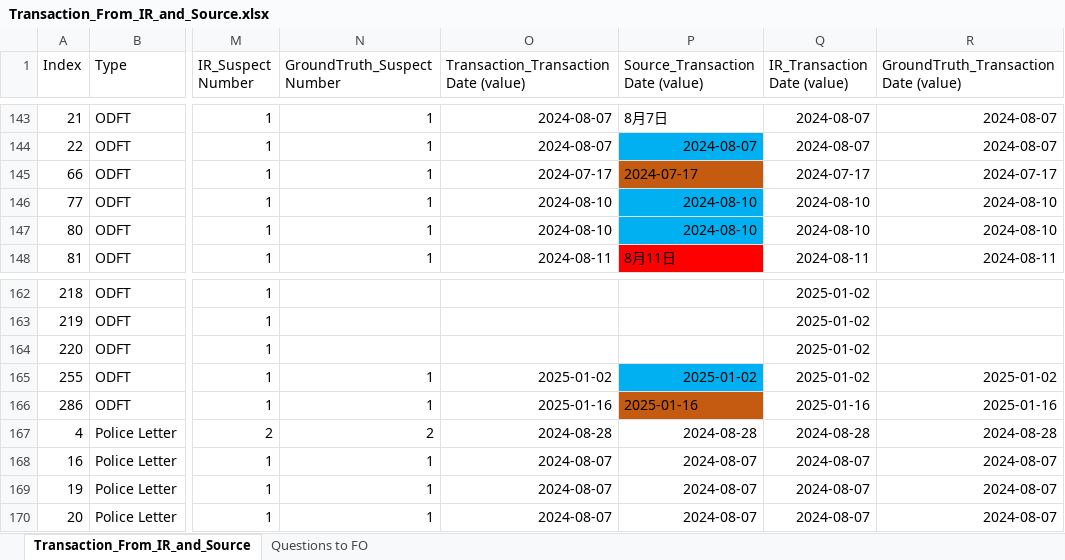
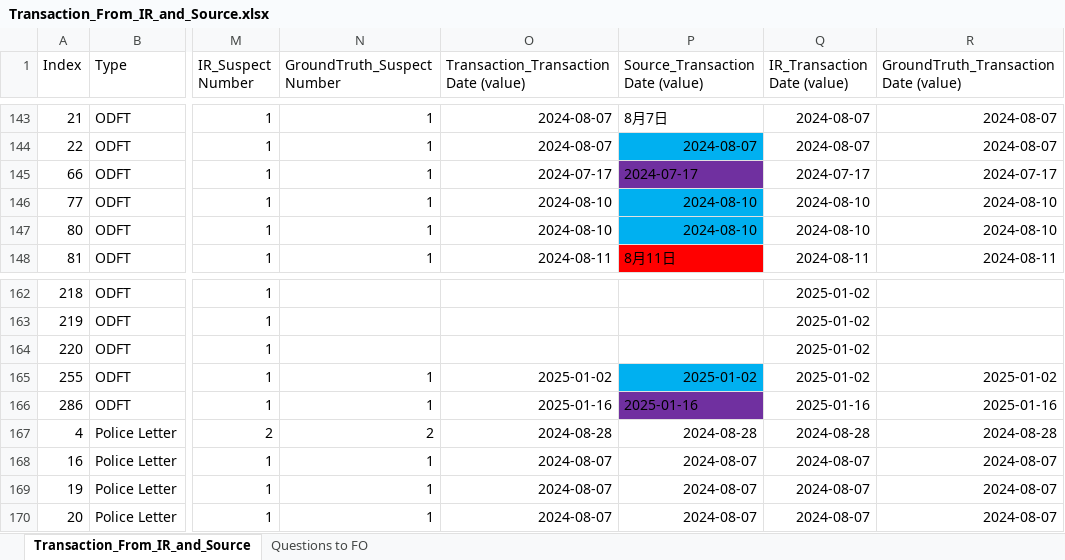
Before and after one commit to michaelfong2017/hase-scripts, an Excel workbook: Input Data Summary/Transaction_From_IR_and_Source.xlsx, sheet Transaction_From_IR_and_Source, drawn as a sheet; only a part is shown, gaps mark what is left out; values as stored, in another font and other column widths than the file's, no borders; the diff covers the shown part only; the diff names each change by its address in the sheet, - before the commit and + after, or states it on an @@ line.

```diff
--- a/Input Data Summary/Transaction_From_IR_and_Source.xlsx (sheet Transaction_From_IR_and_Source)
+++ b/Input Data Summary/Transaction_From_IR_and_Source.xlsx (sheet Transaction_From_IR_and_Source)
-P145 fill: #C55A11
+P145 fill: #7030A0
-P166 fill: #C55A11
+P166 fill: #7030A0
```
Also changed, not shown: 14 edited cells elsewhere in this sheet, 4 other files.
